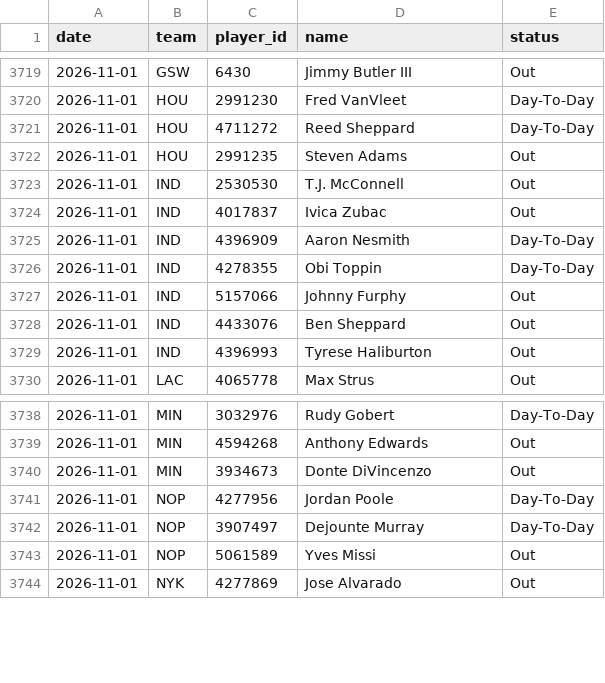
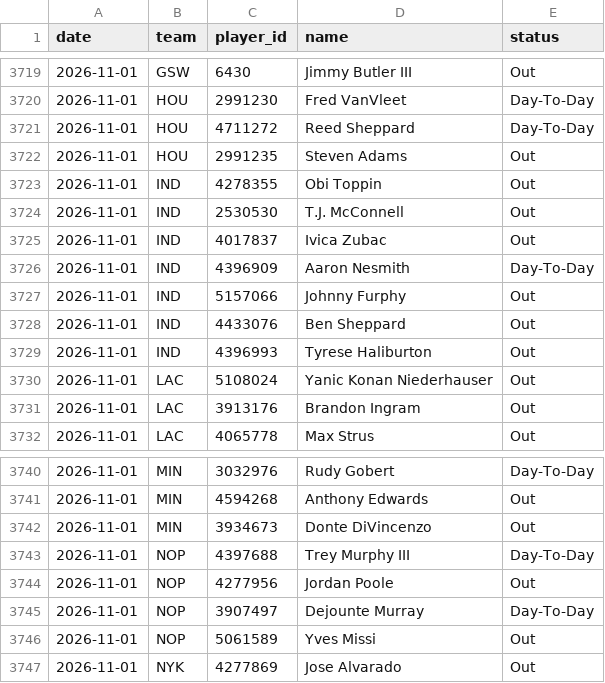
Before and after one commit to DEMON-X13/nba-hub, a CSV file: data/injuries_log.csv, drawn as a sheet; only a part is shown, gaps mark what is left out.

```diff
--- a/data/injuries_log.csv
+++ b/data/injuries_log.csv
@@ -3722,2 +3722,3 @@ date,team,player_id,name,status
 2026-11-01,HOU,2991235,Steven Adams,Out
+2026-11-01,IND,4278355,Obi Toppin,Out
 2026-11-01,IND,2530530,T.J. McConnell,Out
@@ -3725,3 +3726,2 @@ date,team,player_id,name,status
 2026-11-01,IND,4396909,Aaron Nesmith,Day-To-Day
-2026-11-01,IND,4278355,Obi Toppin,Day-To-Day
 2026-11-01,IND,5157066,Johnny Furphy,Out
@@ -3729,2 +3729,4 @@ date,team,player_id,name,status
 2026-11-01,IND,4396993,Tyrese Haliburton,Out
+2026-11-01,LAC,5108024,Yanic Konan Niederhauser,Out
+2026-11-01,LAC,3913176,Brandon Ingram,Out
 2026-11-01,LAC,4065778,Max Strus,Out
@@ -3740,3 +3742,4 @@ date,team,player_id,name,status
 2026-11-01,MIN,3934673,Donte DiVincenzo,Out
-2026-11-01,NOP,4277956,Jordan Poole,Day-To-Day
+2026-11-01,NOP,4397688,Trey Murphy III,Day-To-Day
+2026-11-01,NOP,4277956,Jordan Poole,Out
 2026-11-01,NOP,3907497,Dejounte Murray,Day-To-Day
```
Also changed, not shown: data/predictions.csv, 13 other files.
